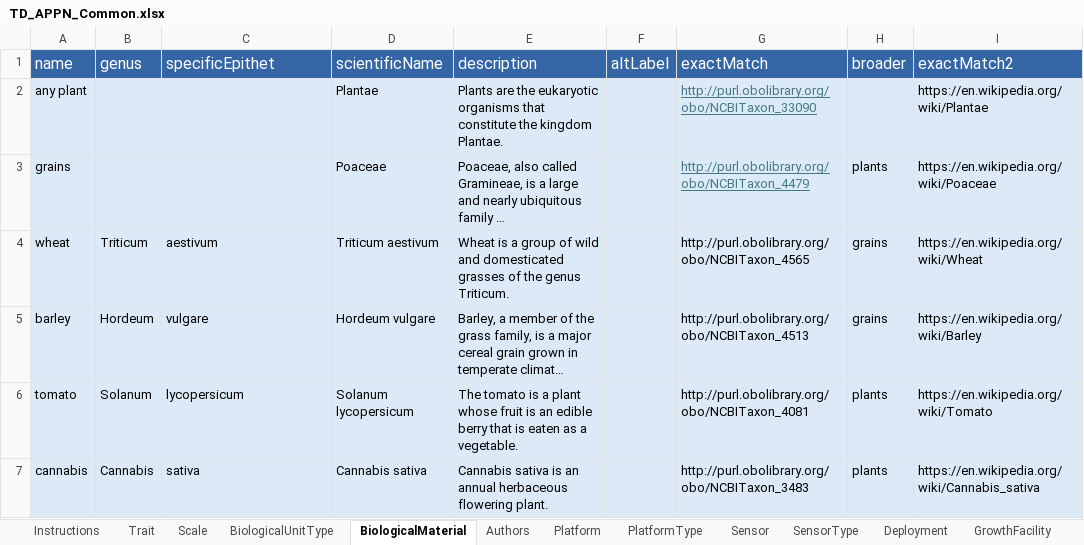
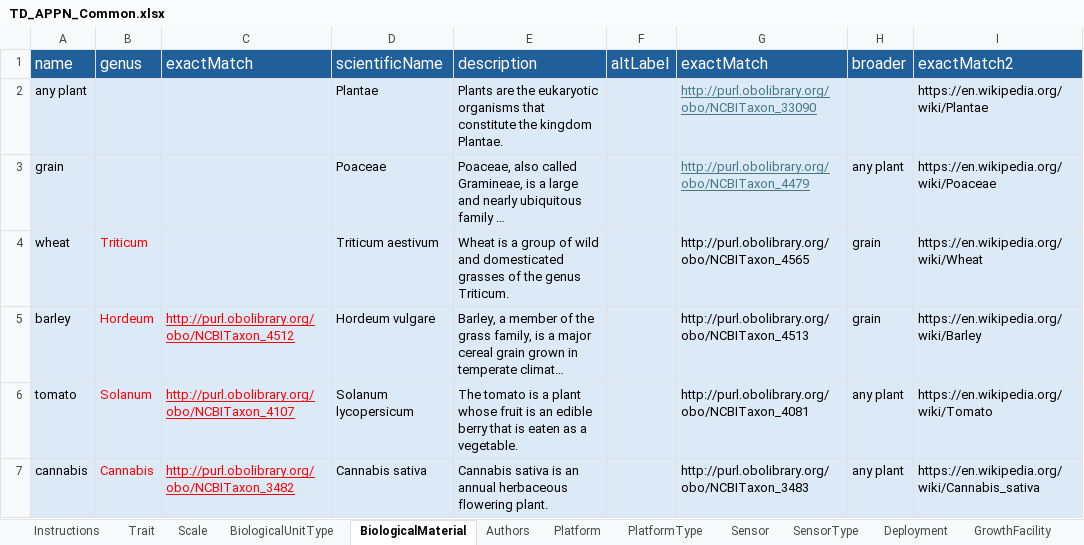
Before and after one commit to aus-plant-phenomics-network/appn-schema, an Excel workbook: source/APPN/TD_APPN_Common.xlsx, sheet BiologicalMaterial, drawn as a sheet; long unchanged cells end in …; values as stored, in another font and other column widths than the file's, no borders; the diff names each change by its address in the sheet, - before the commit and + after, or states it on an @@ line.

```diff
--- a/source/APPN/TD_APPN_Common.xlsx (sheet BiologicalMaterial)
+++ b/source/APPN/TD_APPN_Common.xlsx (sheet BiologicalMaterial)
-C1: specificEpithet
+C1: exactMatch
-A3 (name): grains
+A3 (name): grain
-H3 (broader): plants
+H3 (broader): any plant
-B4 text colour: black
+B4 text colour: #FF0000
-C4 (exactMatch): aestivum
+C4 (exactMatch): (empty)
-H4:H5 (broader): grains
+H4:H5 (broader): grain
-B5:C7 text colour: black
+B5:C7 text colour: #FF0000
-C5 (exactMatch): vulgare
+C5 (exactMatch): http://purl.obolibrary.org/obo/NCBITaxon_4512
-C5:C7 underline: off
+C5:C7 underline: on
-C6 (exactMatch): lycopersicum
+C6 (exactMatch): http://purl.obolibrary.org/obo/NCBITaxon_4107
-H6:H7 (broader): plants
+H6:H7 (broader): any plant
-C7 (exactMatch): sativa
+C7 (exactMatch): http://purl.obolibrary.org/obo/NCBITaxon_3482
```
Also changed, not shown: sheet Trait, sheet Scale, sheet Instructions, sheet Deployment, sheet Sensor, sheet GrowthFacility, 20 other files.
